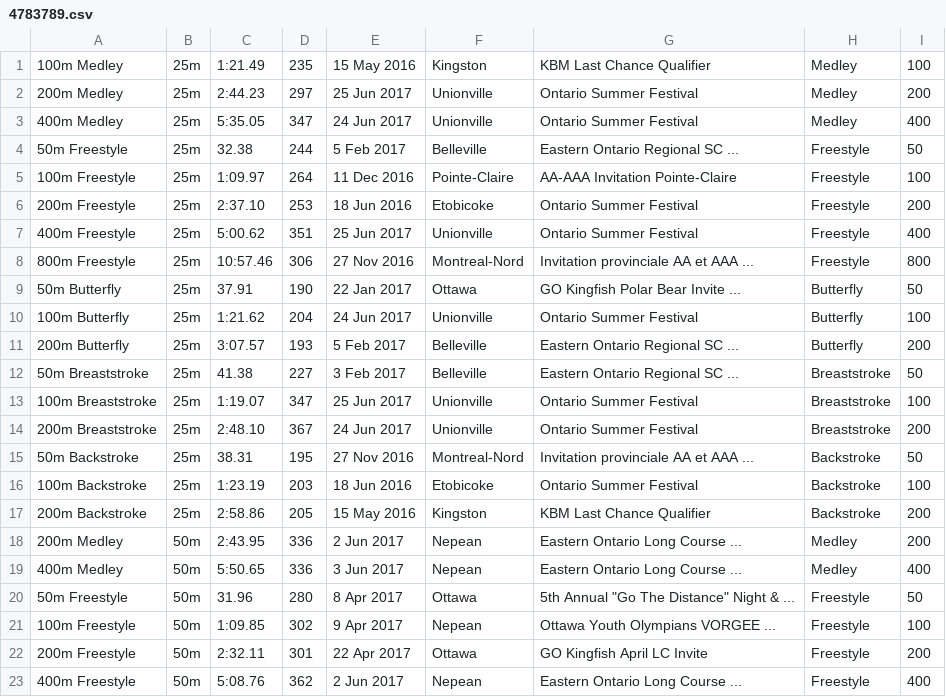
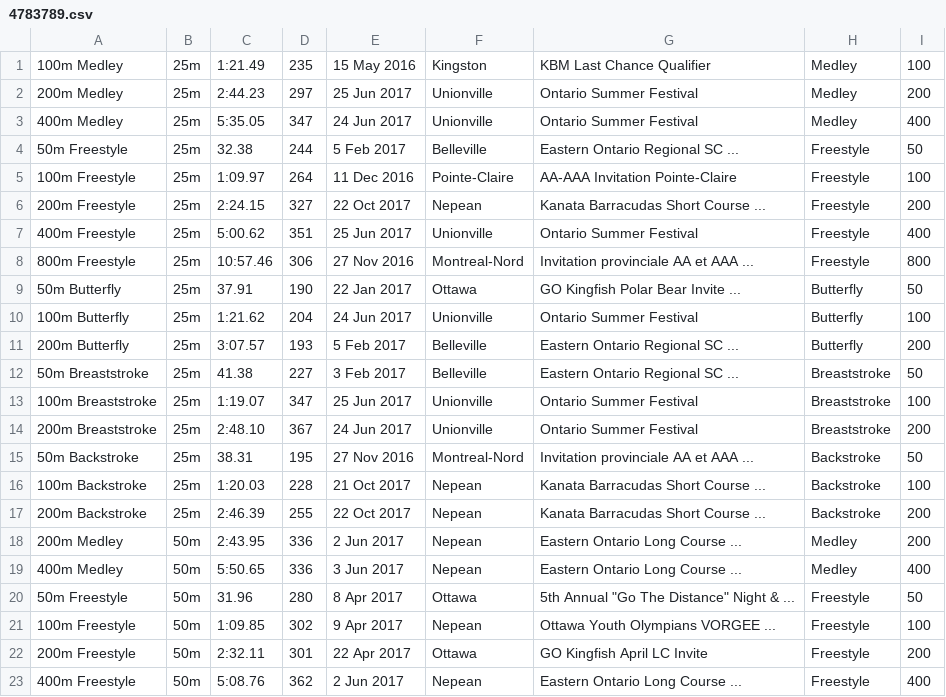
Before and after one commit to Subject2Risk/swim-report, a CSV file: swim-data/4783789.csv, drawn as a sheet; only a part is shown.

```diff
--- a/swim-data/4783789.csv
+++ b/swim-data/4783789.csv
@@ -5,3 +5,3 @@
 100m Freestyle,25m,1:09.97,264,11 Dec 2016,Pointe-Claire,AA-AAA Invitation Pointe-Claire,Freestyle,100
-200m Freestyle,25m,2:37.10,253,18 Jun 2016,Etobicoke,Ontario Summer Festival,Freestyle,200
+200m Freestyle,25m,2:24.15,327,22 Oct 2017,Nepean,Kanata Barracudas Short Course ...,Freestyle,200
 400m Freestyle,25m,5:00.62,351,25 Jun 2017,Unionville,Ontario Summer Festival,Freestyle,400
@@ -15,4 +15,4 @@
 50m Backstroke,25m,38.31,195,27 Nov 2016,Montreal-Nord,Invitation provinciale AA et AAA ...,Backstroke,50
-100m Backstroke,25m,1:23.19,203,18 Jun 2016,Etobicoke,Ontario Summer Festival,Backstroke,100
-200m Backstroke,25m,2:58.86,205,15 May 2016,Kingston,KBM Last Chance Qualifier,Backstroke,200
+100m Backstroke,25m,1:20.03,228,21 Oct 2017,Nepean,Kanata Barracudas Short Course ...,Backstroke,100
+200m Backstroke,25m,2:46.39,255,22 Oct 2017,Nepean,Kanata Barracudas Short Course ...,Backstroke,200
 200m Medley,50m,2:43.95,336,2 Jun 2017,Nepean,Eastern Ontario Long Course ...,Medley,200
```
Also changed, not shown: swim-data/4607632.csv, swim-data/4821569.csv, 14 other files.
